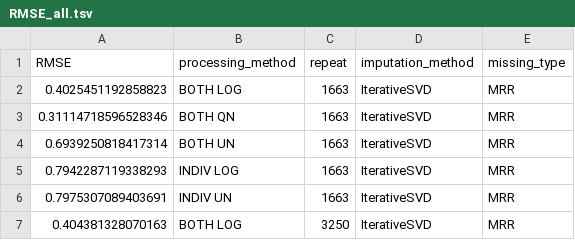
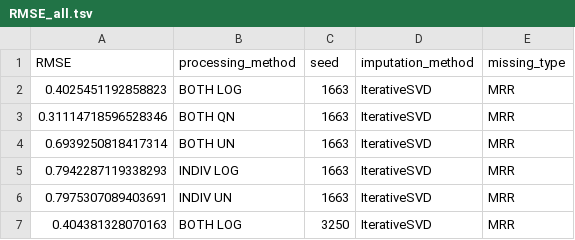
Before and after one commit to AlexsLemonade/compendium-processing, a TSV file: results/RMSE_all.tsv, drawn as a sheet; only a part is shown.

```diff
--- a/results/RMSE_all.tsv
+++ b/results/RMSE_all.tsv
@@ -1,2 +1,2 @@
-RMSE	processing_method	repeat	imputation_method	missing_type
+RMSE	processing_method	seed	imputation_method	missing_type
 0.4025451192858823	BOTH LOG	1663	IterativeSVD	MRR
```
Also changed, not shown: 4 other files.
